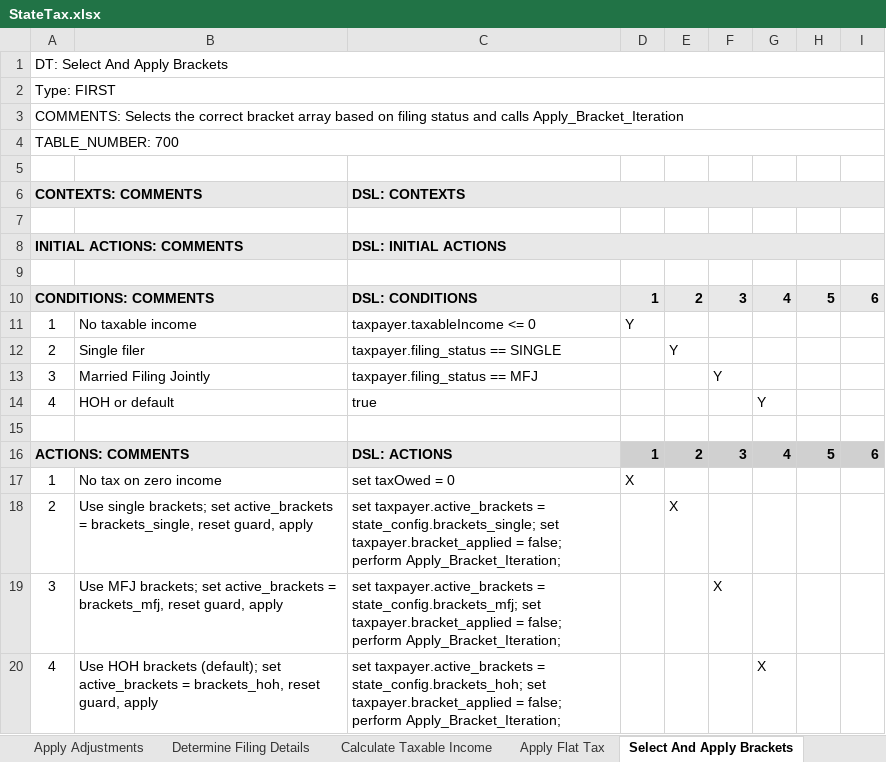
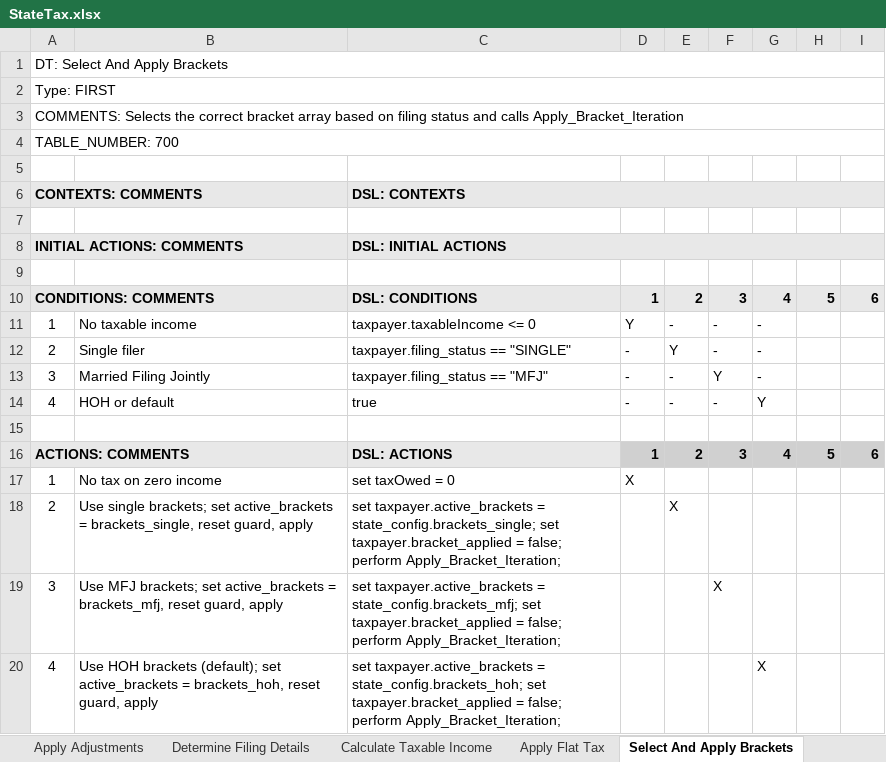
Before and after one commit to DTRules/DTRules, an Excel workbook: sampleprojects/StateTax/excel/StateTax.xlsx, sheet Select And Apply Brackets, drawn as a sheet; only a part is shown; values as stored, in another font and other column widths than the file's, no borders; the diff names each change by its address in the sheet, - before the commit and + after, or states it on an @@ line.

```diff
--- a/sampleprojects/StateTax/excel/StateTax.xlsx (sheet Select And Apply Brackets)
+++ b/sampleprojects/StateTax/excel/StateTax.xlsx (sheet Select And Apply Brackets)
-E11: (empty)
+E11: -
-F11:F12: (empty)
+F11:F12: -
-G11:G13: (empty)
+G11:G13: -
-C12: taxpayer.filing_status == SINGLE
+C12: taxpayer.filing_status == "SINGLE"
-D12:D14: (empty)
+D12:D14: -
-C13: taxpayer.filing_status == MFJ
+C13: taxpayer.filing_status == "MFJ"
-E13:E14: (empty)
+E13:E14: -
-F14: (empty)
+F14: -
```
Also changed, not shown: sheet Determine Filing Details, sheet Compute Tax, sampleprojects/StateTax/excel/StateTax_map.xlsx, 17 other files.
